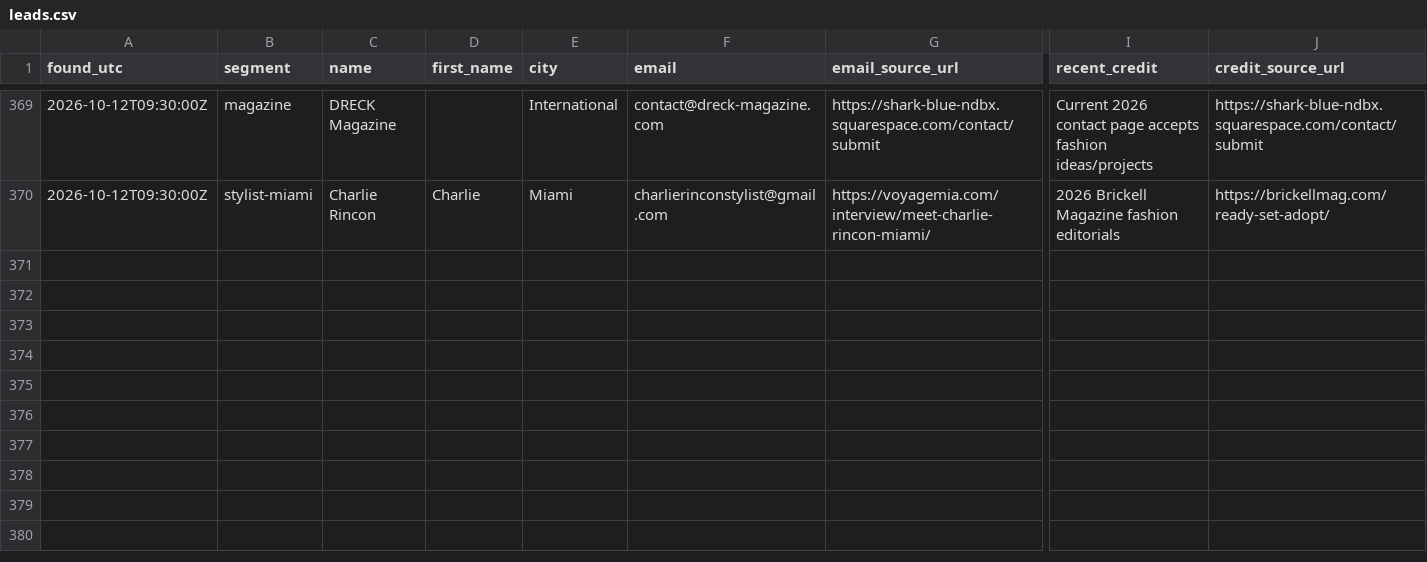
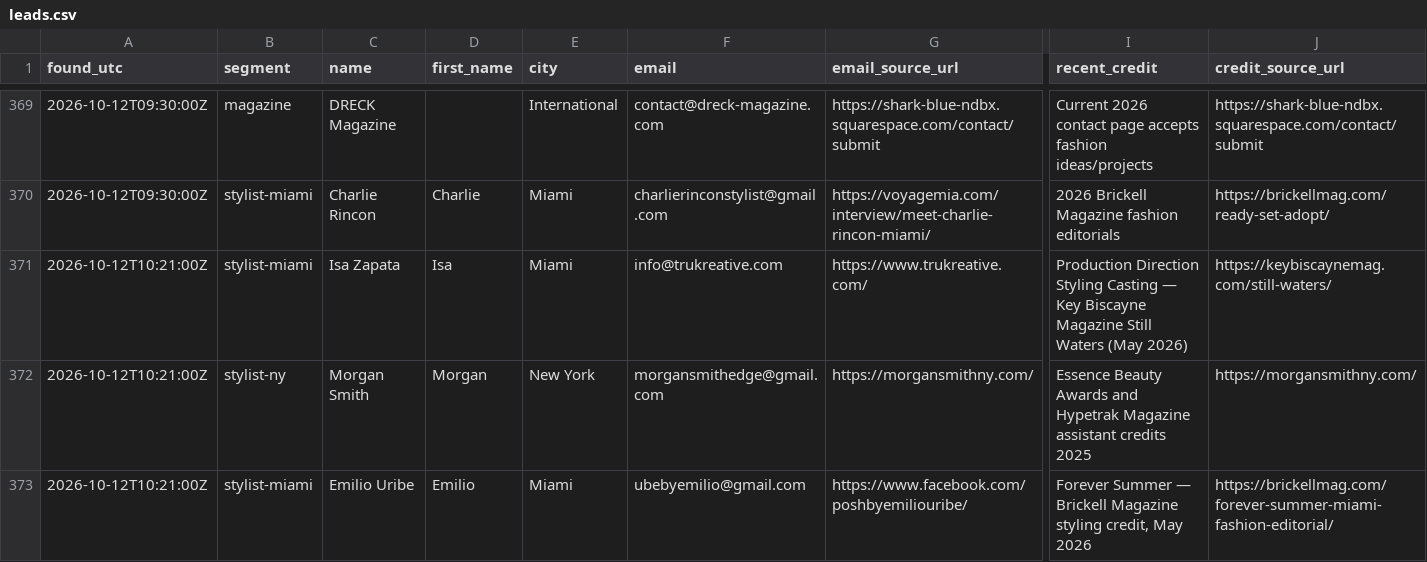
Before and after one commit to aidantorrence2/aidan-modern, a CSV file: marketing/outreach-log/leads.csv, drawn as a sheet; only a part is shown, gaps mark what is left out; rows hold the shown columns only; the diff names each change by its address in the sheet, - before the commit and + after, or states it on an @@ line.

Commit message:
Log 12 Oct 10:21 outreach research

```diff
--- a/marketing/outreach-log/leads.csv
+++ b/marketing/outreach-log/leads.csv
+row 371: 2026-10-12T10:21:00Z | stylist-miami | Isa Zapata | Isa | Miami | info@trukreative.com | https://www.trukreative.com/ | Production Direction Styling Casting — Key Biscayne Magazine Still Waters (May 2026) | https://keybiscaynemag.com/still-waters/
+row 372: 2026-10-12T10:21:00Z | stylist-ny | Morgan Smith | Morgan | New York | morgansmithedge@gmail.com | https://morgansmithny.com/ | Essence Beauty Awards and Hypetrak Magazine assistant credits 2025 | https://morgansmithny.com/
+row 373: 2026-10-12T10:21:00Z | stylist-miami | Emilio Uribe | Emilio | Miami | ubebyemilio@gmail.com | https://www.facebook.com/poshbyemiliouribe/ | Forever Summer — Brickell Magazine styling credit, May 2026 | https://brickellmag.com/forever-summer-miami-fashion-editorial/
```
